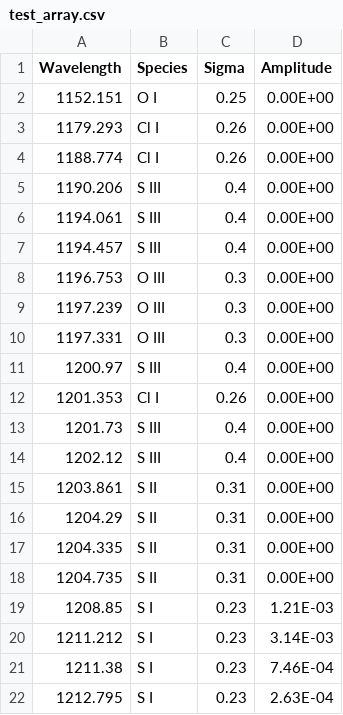
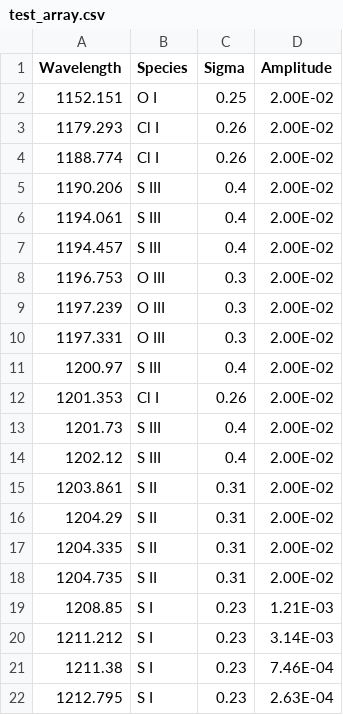
Before and after one commit to 18ganesha/io_brightness, a CSV file: data/test_array.csv, drawn as a sheet; only a part is shown.

```diff
--- a/data/test_array.csv
+++ b/data/test_array.csv
@@ -1,19 +1,19 @@
 Wavelength,Species,Sigma,Amplitude
-1152.151,O I,0.25,0.00E+00
-1179.293,Cl I,0.26,0.00E+00
-1188.774,Cl I,0.26,0.00E+00
-1190.206,S III,0.4,0.00E+00
-1194.061,S III,0.4,0.00E+00
-1194.457,S III,0.4,0.00E+00
-1196.753,O III,0.3,0.00E+00
-1197.239,O III,0.3,0.00E+00
-1197.331,O III,0.3,0.00E+00
-1200.97,S III,0.4,0.00E+00
-1201.353,Cl I,0.26,0.00E+00
-1201.73,S III,0.4,0.00E+00
-1202.12,S III,0.4,0.00E+00
-1203.861,S II,0.31,0.00E+00
-1204.29,S II,0.31,0.00E+00
-1204.335,S II,0.31,0.00E+00
-1204.735,S II,0.31,0.00E+00
+1152.151,O I,0.25,2.00E-02
+1179.293,Cl I,0.26,2.00E-02
+1188.774,Cl I,0.26,2.00E-02
+1190.206,S III,0.4,2.00E-02
+1194.061,S III,0.4,2.00E-02
+1194.457,S III,0.4,2.00E-02
+1196.753,O III,0.3,2.00E-02
+1197.239,O III,0.3,2.00E-02
+1197.331,O III,0.3,2.00E-02
+1200.97,S III,0.4,2.00E-02
+1201.353,Cl I,0.26,2.00E-02
+1201.73,S III,0.4,2.00E-02
+1202.12,S III,0.4,2.00E-02
+1203.861,S II,0.31,2.00E-02
+1204.29,S II,0.31,2.00E-02
+1204.335,S II,0.31,2.00E-02
+1204.735,S II,0.31,2.00E-02
 1208.85,S I,0.23,1.21E-03
```
Also changed, not shown: 2 other files.
